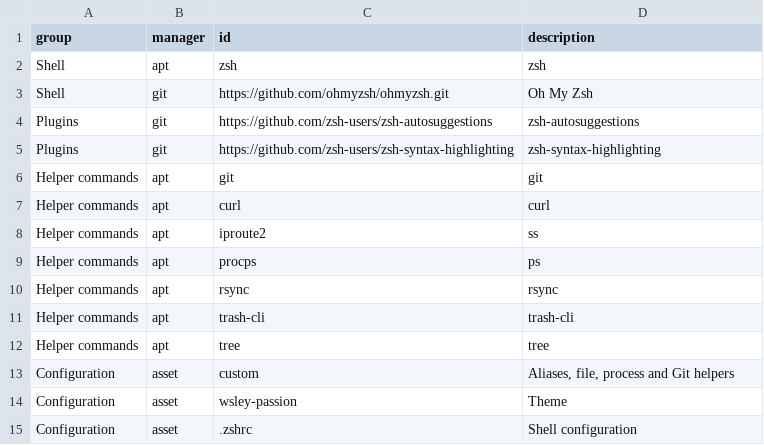
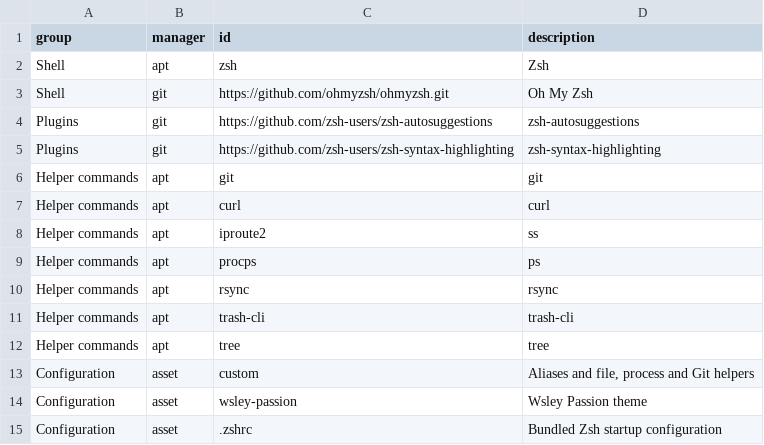
Before and after one commit to oryth-ai/wsley, a TSV file: wsley/modules/02-terminal/zsh/components.tsv, drawn as a sheet.

Commit message:
docs(modules): 统一模块行为与配置管理说明
1. 核对并统一 22 个模块的安装、升级和状态说明，明确配置覆盖规则与实际检查范围
2. 统一组件展示名称，保留组件标识、管理方式和顺序
3. 在 README 集中说明共享环境配置、首次备份和 skill 替换及失败恢复规则

```diff
--- a/wsley/modules/02-terminal/zsh/components.tsv
+++ b/wsley/modules/02-terminal/zsh/components.tsv
@@ -1,3 +1,3 @@
 group	manager	id	description
-Shell	apt	zsh	zsh
+Shell	apt	zsh	Zsh
 Shell	git	https://github.com/ohmyzsh/ohmyzsh.git	Oh My Zsh
@@ -12,4 +12,4 @@ Helper commands	apt	trash-cli	trash-cli
 Helper commands	apt	tree	tree
-Configuration	asset	custom	Aliases, file, process and Git helpers
-Configuration	asset	wsley-passion	Theme
-Configuration	asset	.zshrc	Shell configuration
+Configuration	asset	custom	Aliases and file, process and Git helpers
+Configuration	asset	wsley-passion	Wsley Passion theme
+Configuration	asset	.zshrc	Bundled Zsh startup configuration
```
Also changed, not shown: wsley/modules/03-development/go/components.tsv, wsley/modules/03-development/node/components.tsv, 31 other files.
